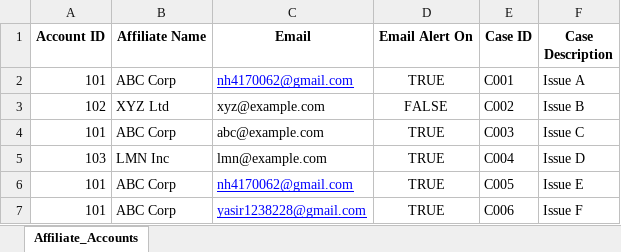
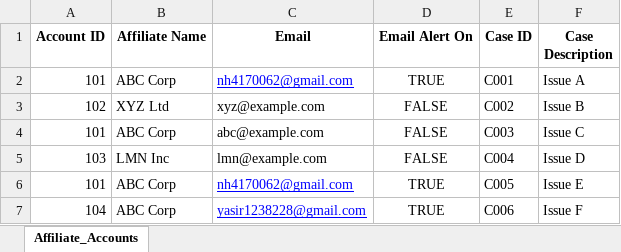
Before and after one commit to Nasir-Hussain-Datascientist/Powerbi, an Excel workbook: automation/PowerBI_Dummy_Data.xlsx, sheet Affiliate_Accounts, drawn as a sheet; values as stored, in another font and other column widths than the file's, no borders; the diff names each change by its address in the sheet, - before the commit and + after, or states it on an @@ line.

```diff
--- a/automation/PowerBI_Dummy_Data.xlsx (sheet Affiliate_Accounts)
+++ b/automation/PowerBI_Dummy_Data.xlsx (sheet Affiliate_Accounts)
-D4:D5 (Email Alert On): TRUE
+D4:D5 (Email Alert On): FALSE
-A7 (Account ID): 101
+A7 (Account ID): 104
```
Also changed, not shown: 2 other files.
